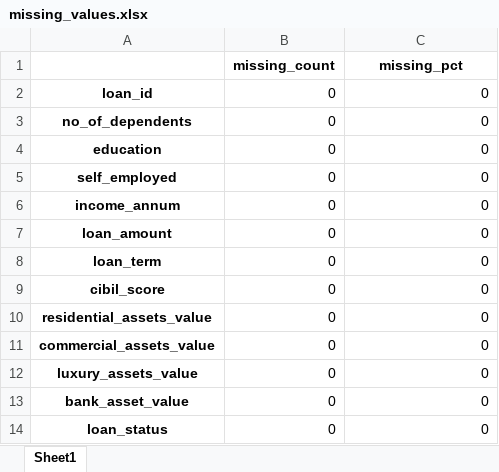
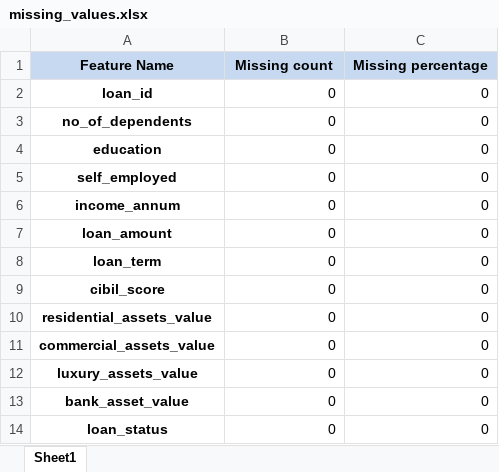
Before and after one commit to PratyushDS/Smart-Loan-application-reviewer, an Excel workbook: reports/tables/missing_values.xlsx, sheet Sheet1, drawn as a sheet; values as stored, in another font and other column widths than the file's, no borders; removed rows and columns are numbered as before the commit, all else as after; the diff names each change by its address in the sheet, - before the commit and + after, or states it on an @@ line.

```diff
--- a/reports/tables/missing_values.xlsx (sheet Sheet1)
+++ b/reports/tables/missing_values.xlsx (sheet Sheet1)
-row 1:  | missing_count | missing_pct
+row 1: Feature Name | Missing count | Missing percentage
```
Also changed, not shown: reports/tables/feature_importance.xlsx, reports/tables/model_performance.xlsx, 7 other files.
